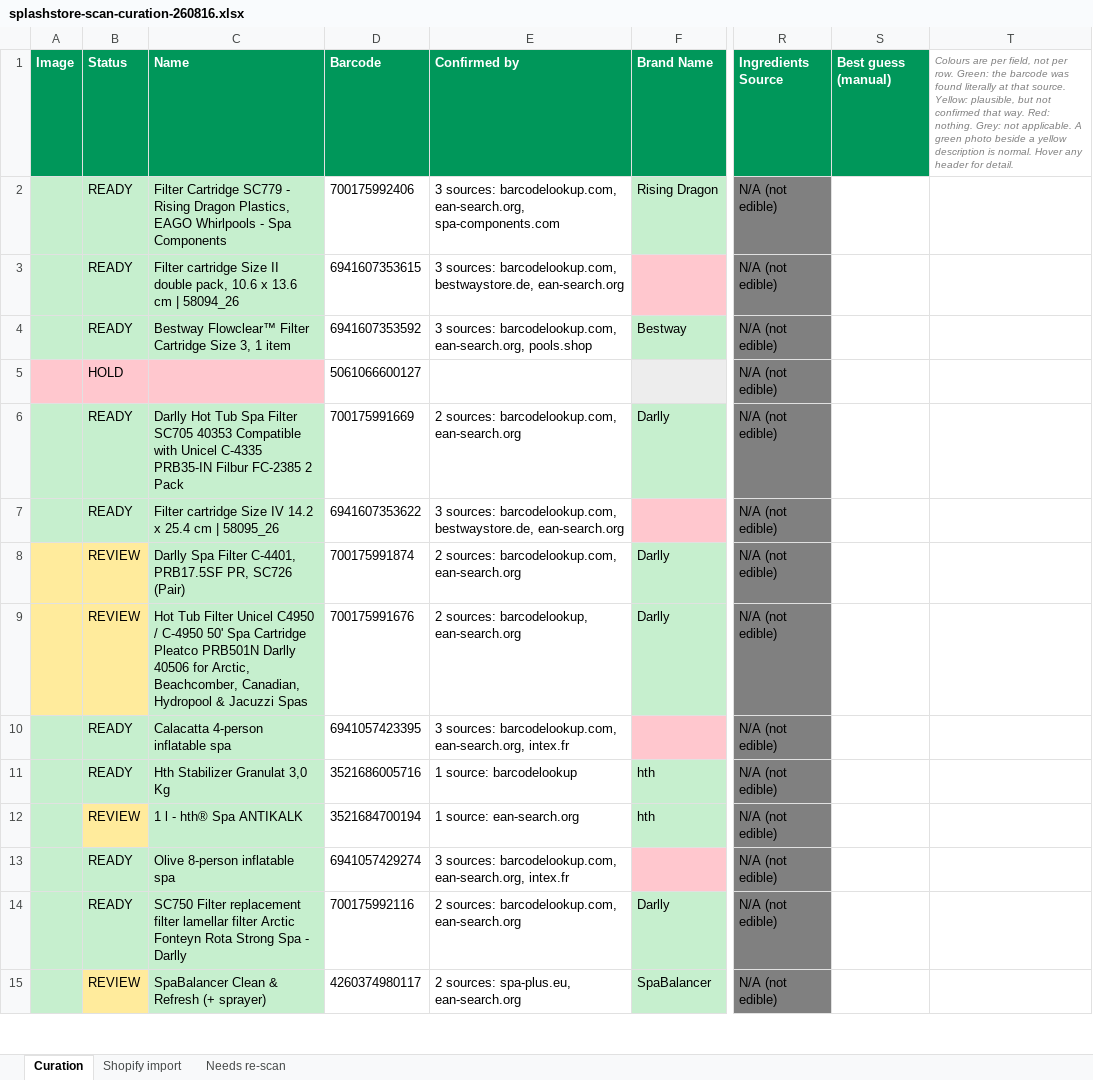
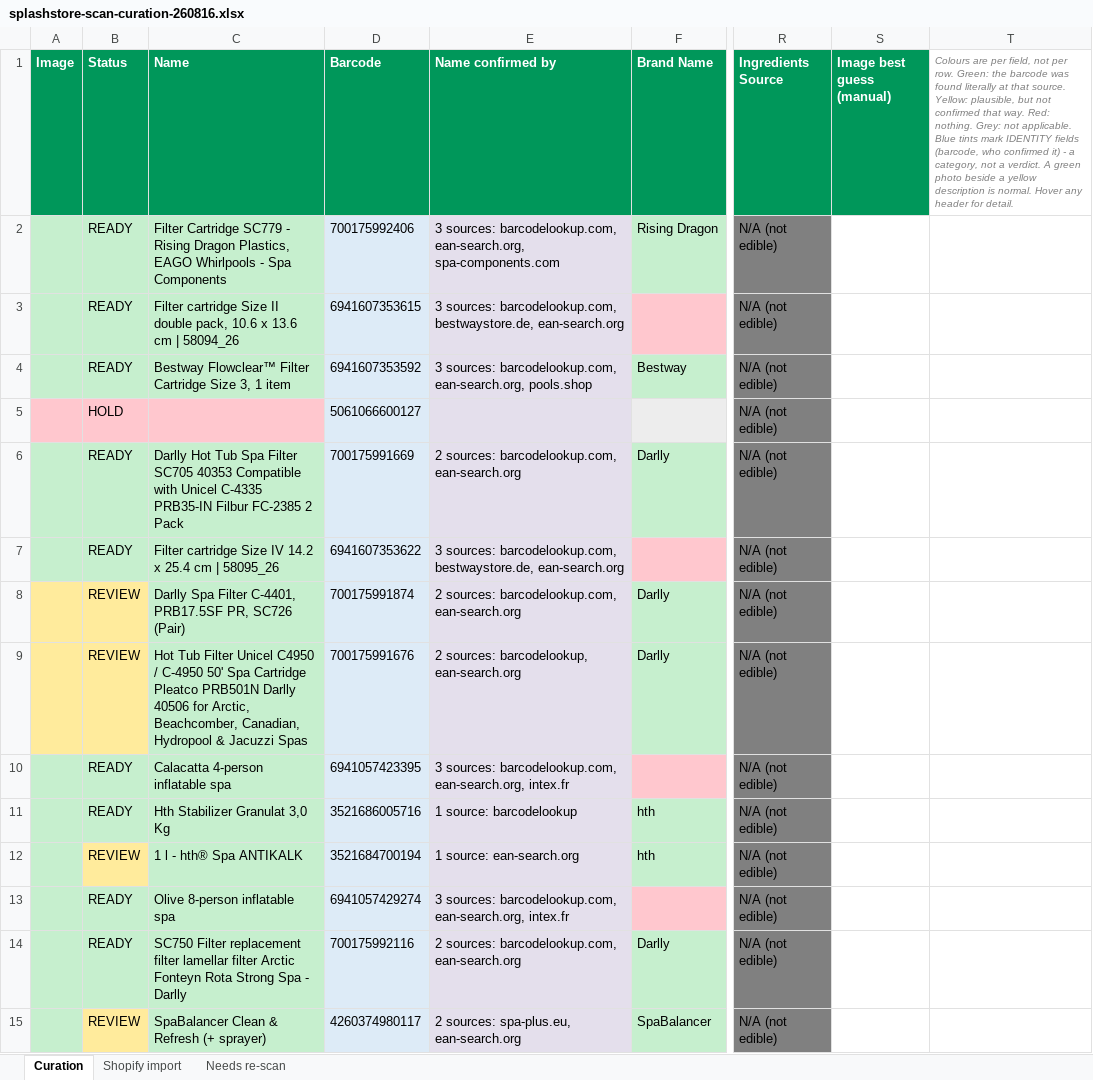
Before and after one commit to riccardotedesco9-debug/my-projects, an Excel workbook: projects/splashstore/docs/splashstore-scan-curation-260816.xlsx, sheet Curation, drawn as a sheet; only a part is shown, gaps mark what is left out; values as stored, in another font and other column widths than the file's, no borders; charts and pictures not drawn; the diff covers the shown part only; the diff names each change by its address in the sheet, - before the commit and + after, or states it on an @@ line.

Commit message:
feat(catalog): identity columns in their own colour family, headers scoped to their field
Barcode and the name-confirmation column are tinted blue: identity is a
category, not a verdict, and left white those cells read as uncoloured gaps.
Headers now say which field they belong to (Name confirmed by, Image best
guess) because an unscoped label reads as row-wide.

Also: the full green audit - every green traces to a literal mechanism, and
every page-backed green was re-verified against its live source page (two via
Firecrawl render for bot-blocking hosts; two pages changed since capture but
the archived capture holds the literal code).

```diff
--- a/projects/splashstore/docs/splashstore-scan-curation-260816.xlsx (sheet Curation)
+++ b/projects/splashstore/docs/splashstore-scan-curation-260816.xlsx (sheet Curation)
-E1: Confirmed by
+E1: Name confirmed by
-S1: Best guess (manual)
+S1: Image best guess (manual)
-T1: …not applicable. A green…
+T1: …not applicable. Blue tints mark IDENTITY fields (barcode, who confirmed it) - a category, not a verdict. A green…
-D2:D15 fill: none
+D2:D15 fill: #DDEBF7
-E2:E15 fill: none
+E2:E15 fill: #E4DFEC
```
Also changed, not shown: cell formats elsewhere in this sheet, 3 other files.
